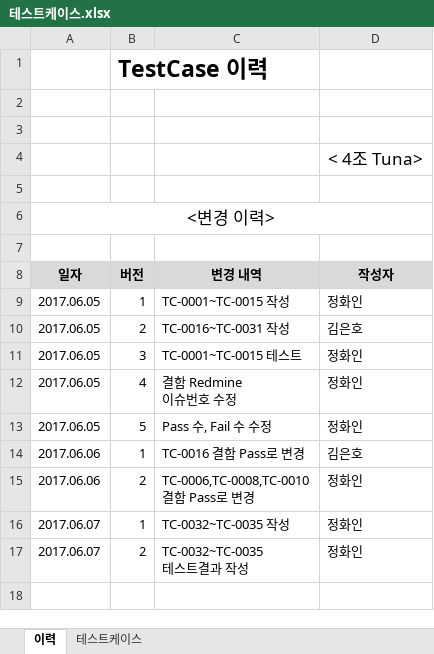
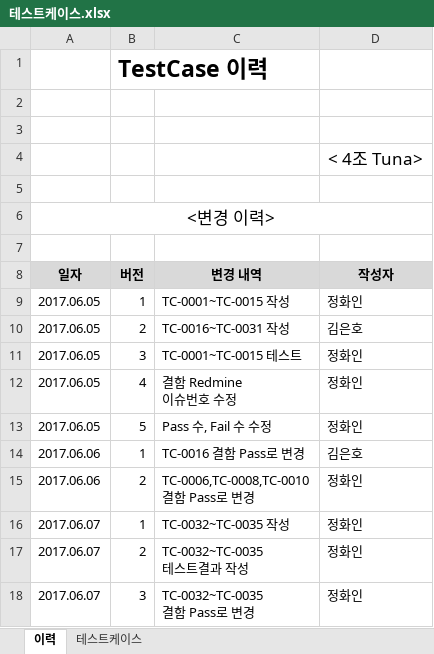
Before and after one commit to SE-admin/SE2017_4_tuna, an Excel workbook: doc/4_ 테스트케이스 및 테스트결과보고서/테스트케이스.xlsx, sheet 이력, drawn as a sheet; values as stored, in another font and other column widths than the file's, no borders; ↵ is a line break in a cell; the diff names each change by its address in the sheet, - before the commit and + after, or states it on an @@ line.

Commit message:
테스트케이스.xlsx TC-0032~TC-0035 결함 Pass로 수정

```diff
--- a/doc/4_ 테스트케이스 및 테스트결과보고서/테스트케이스.xlsx (sheet 이력)
+++ b/doc/4_ 테스트케이스 및 테스트결과보고서/테스트케이스.xlsx (sheet 이력)
+row 18: 2017.06.07 | 3 | TC-0032~TC-0035 ↵ 결함 Pass로 변경 | 정화인
```
Also changed, not shown: sheet 테스트케이스.
